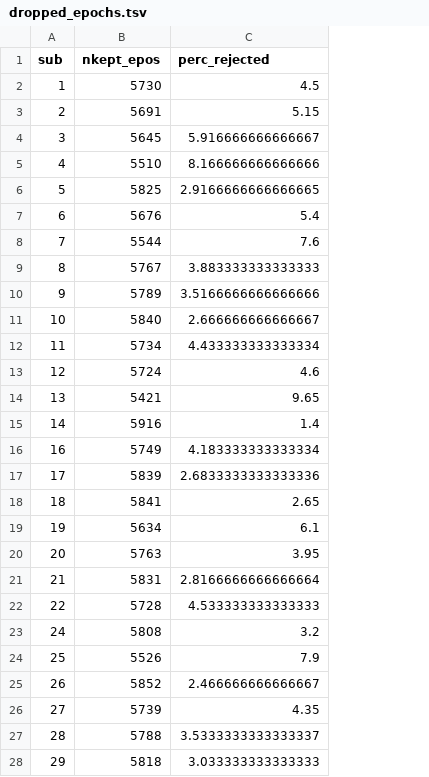
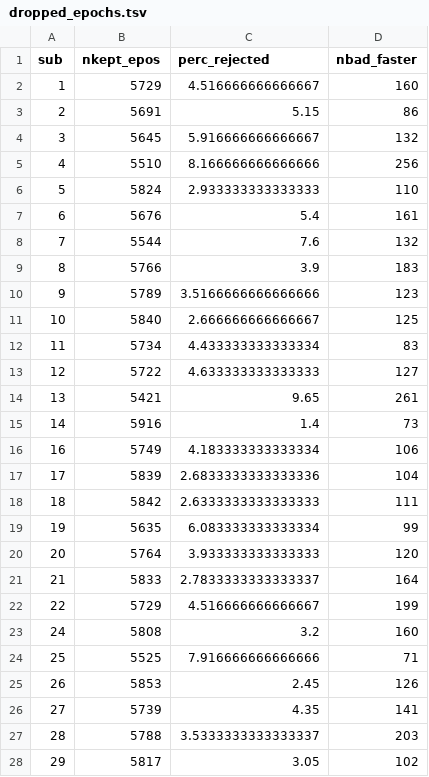
Before and after one commit to sappelhoff/ecomp_analysis, a TSV file: derived_data/dropped_epochs.tsv, drawn as a sheet; only a part is shown; the diff covers the shown part only; the diff names each change by its address in the sheet, - before the commit and + after, or states it on an @@ line.

Commit message:
TMP: compare dropped_epochs laptop vs server

```diff
--- a/derived_data/dropped_epochs.tsv
+++ b/derived_data/dropped_epochs.tsv
+column D (nbad_faster), rows 2-28: 160 | 86 | 132 | 256 | 110 | 161 | 132 | 183 | 123 | 125 | 83 | 127 | 261 | 73 | 106 | 104 | 111 | 99 | 120 | 164 | 199 | 160 | 71 | 126 | 141 | 203 | 102
-B2 (nkept_epos): 5730
+B2 (nkept_epos): 5729
-C2 (perc_rejected): 4.5
+C2 (perc_rejected): 4.516666666666667
-B6 (nkept_epos): 5825
+B6 (nkept_epos): 5824
-C6 (perc_rejected): 2.9166666666666665
+C6 (perc_rejected): 2.933333333333333
-B9 (nkept_epos): 5767
+B9 (nkept_epos): 5766
-C9 (perc_rejected): 3.883333333333333
+C9 (perc_rejected): 3.9
-B13 (nkept_epos): 5724
+B13 (nkept_epos): 5722
-C13 (perc_rejected): 4.6
+C13 (perc_rejected): 4.633333333333333
-B18 (nkept_epos): 5841
+B18 (nkept_epos): 5842
-C18 (perc_rejected): 2.65
+C18 (perc_rejected): 2.6333333333333333
-B19 (nkept_epos): 5634
+B19 (nkept_epos): 5635
-C19 (perc_rejected): 6.1
+C19 (perc_rejected): 6.083333333333334
-B20 (nkept_epos): 5763
+B20 (nkept_epos): 5764
-C20 (perc_rejected): 3.95
+C20 (perc_rejected): 3.933333333333333
-B21 (nkept_epos): 5831
+B21 (nkept_epos): 5833
-C21 (perc_rejected): 2.8166666666666664
+C21 (perc_rejected): 2.7833333333333337
-B22 (nkept_epos): 5728
+B22 (nkept_epos): 5729
-C22 (perc_rejected): 4.533333333333333
+C22 (perc_rejected): 4.516666666666667
-B24 (nkept_epos): 5526
+B24 (nkept_epos): 5525
-C24 (perc_rejected): 7.9
+C24 (perc_rejected): 7.916666666666666
-B25 (nkept_epos): 5852
+B25 (nkept_epos): 5853
-C25 (perc_rejected): 2.466666666666667
+C25 (perc_rejected): 2.45
-B28 (nkept_epos): 5818
+B28 (nkept_epos): 5817
-C28 (perc_rejected): 3.033333333333333
+C28 (perc_rejected): 3.05
```
Also changed, not shown: 2 edited cells elsewhere in this file.
